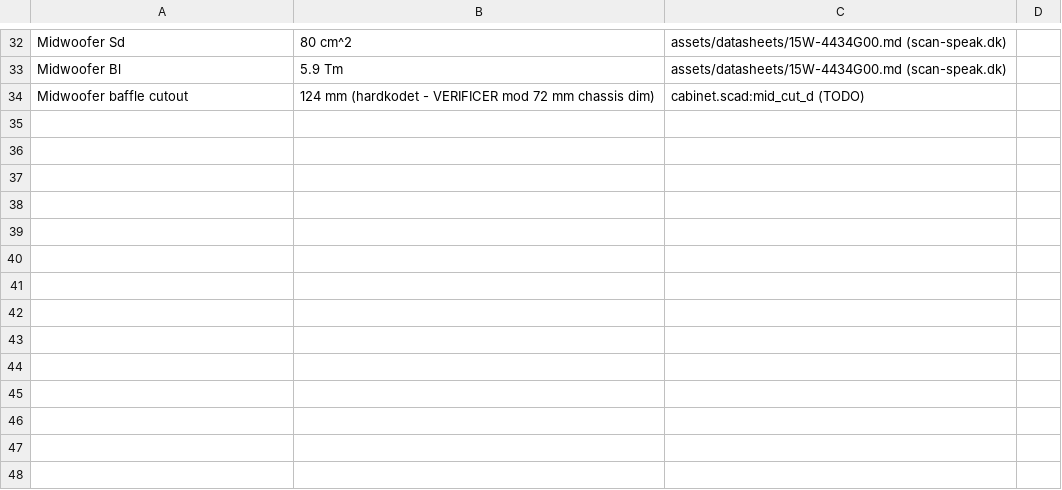
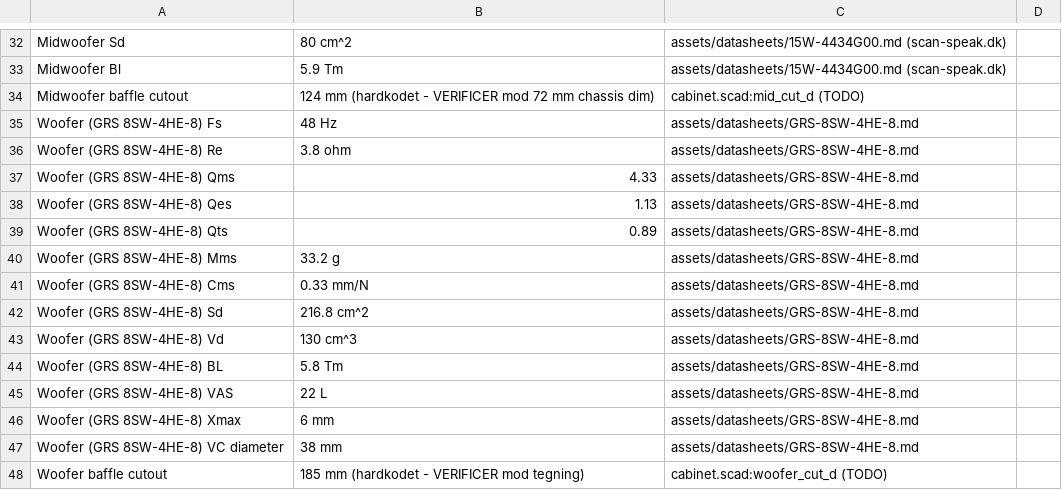
Before and after one commit to joachimth/mk3-reference-loudspeaker, a CSV file: assets/mk2_parametre.csv, drawn as a sheet; only a part is shown, gaps mark what is left out; the diff names each change by its address in the sheet, - before the commit and + after, or states it on an @@ line.

Commit message:
docs: add GRS 8SW-4HE-8 T-S parameters to mk2_parametre.csv

```diff
--- a/assets/mk2_parametre.csv
+++ b/assets/mk2_parametre.csv
+row 35: Woofer (GRS 8SW-4HE-8) Fs | 48 Hz | assets/datasheets/GRS-8SW-4HE-8.md
+row 36: Woofer (GRS 8SW-4HE-8) Re | 3.8 ohm | assets/datasheets/GRS-8SW-4HE-8.md
+row 37: Woofer (GRS 8SW-4HE-8) Qms | 4.33 | assets/datasheets/GRS-8SW-4HE-8.md
+row 38: Woofer (GRS 8SW-4HE-8) Qes | 1.13 | assets/datasheets/GRS-8SW-4HE-8.md
+row 39: Woofer (GRS 8SW-4HE-8) Qts | 0.89 | assets/datasheets/GRS-8SW-4HE-8.md
+row 40: Woofer (GRS 8SW-4HE-8) Mms | 33.2 g | assets/datasheets/GRS-8SW-4HE-8.md
+row 41: Woofer (GRS 8SW-4HE-8) Cms | 0.33 mm/N | assets/datasheets/GRS-8SW-4HE-8.md
+row 42: Woofer (GRS 8SW-4HE-8) Sd | 216.8 cm^2 | assets/datasheets/GRS-8SW-4HE-8.md
+row 43: Woofer (GRS 8SW-4HE-8) Vd | 130 cm^3 | assets/datasheets/GRS-8SW-4HE-8.md
+row 44: Woofer (GRS 8SW-4HE-8) BL | 5.8 Tm | assets/datasheets/GRS-8SW-4HE-8.md
+row 45: Woofer (GRS 8SW-4HE-8) VAS | 22 L | assets/datasheets/GRS-8SW-4HE-8.md
+row 46: Woofer (GRS 8SW-4HE-8) Xmax | 6 mm | assets/datasheets/GRS-8SW-4HE-8.md
+row 47: Woofer (GRS 8SW-4HE-8) VC diameter | 38 mm | assets/datasheets/GRS-8SW-4HE-8.md
+row 48: Woofer baffle cutout | 185 mm (hardkodet - VERIFICER mod tegning) | cabinet.scad:woofer_cut_d (TODO)
```
